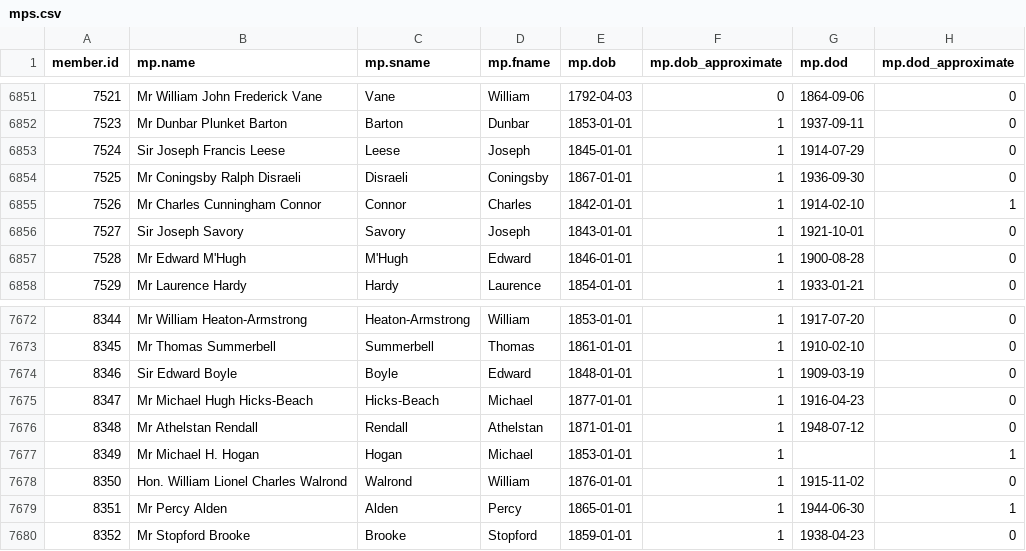
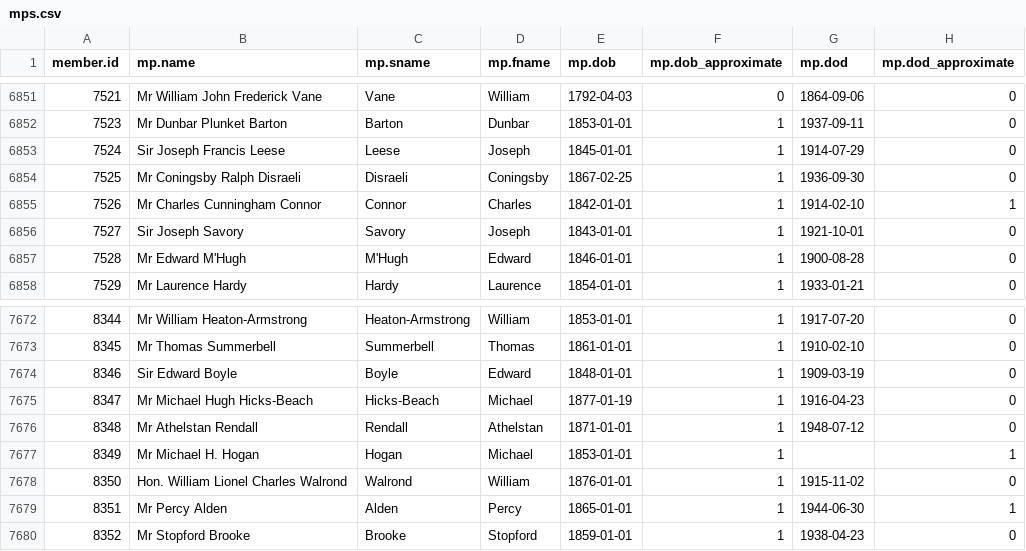
Before and after one commit to stephbuon/hansard-speakers, a CSV file: data/mps.csv, drawn as a sheet; only a part is shown, gaps mark what is left out; the diff covers the shown part only.

```diff
--- a/data/mps.csv
+++ b/data/mps.csv
@@ -6853,3 +6853,3 @@ member.id,mp.name,mp.sname,mp.fname,mp.dob,mp.dob_approximate,mp.dod,mp.dod_appr
 7524,Sir Joseph Francis Leese,Leese,Joseph,1845-01-01,1,1914-07-29,0
-7525,Mr Coningsby Ralph Disraeli,Disraeli,Coningsby,1867-01-01,1,1936-09-30,0
+7525,Mr Coningsby Ralph Disraeli,Disraeli,Coningsby,1867-02-25,1,1936-09-30,0
 7526,Mr Charles Cunningham Connor,Connor,Charles,1842-01-01,1,1914-02-10,1
@@ -7674,3 +7674,3 @@ member.id,mp.name,mp.sname,mp.fname,mp.dob,mp.dob_approximate,mp.dod,mp.dod_appr
 8346,Sir Edward Boyle,Boyle,Edward,1848-01-01,1,1909-03-19,0
-8347,Mr Michael Hugh Hicks-Beach,Hicks-Beach,Michael,1877-01-01,1,1916-04-23,0
+8347,Mr Michael Hugh Hicks-Beach,Hicks-Beach,Michael,1877-01-19,1,1916-04-23,0
 8348,Mr Athelstan Rendall,Rendall,Athelstan,1871-01-01,1,1948-07-12,0
```
Also changed, not shown: 1 removed row and 17 edited cells elsewhere in this file.
